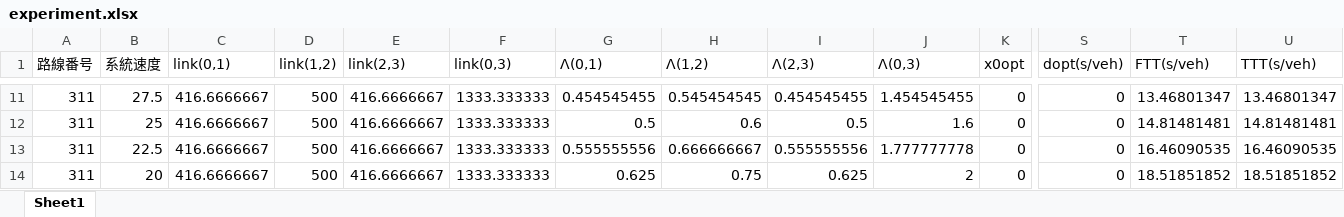
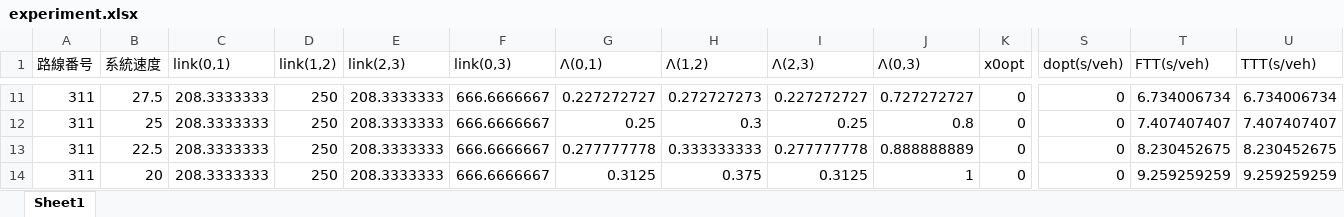
Before and after one commit to hibiki614/randy_utokyo, an Excel workbook: signal_coodination/experiment.xlsx, sheet Sheet1, drawn as a sheet; only a part is shown, gaps mark what is left out; values as stored, in another font and other column widths than the file's, no borders; the diff covers the shown part only; the diff names each change by its address in the sheet, - before the commit and + after, or states it on an @@ line.

```diff
--- a/signal_coodination/experiment.xlsx (sheet Sheet1)
+++ b/signal_coodination/experiment.xlsx (sheet Sheet1)
-C11:C14 (link(0,1)): 416.6666667
+C11:C14 (link(0,1)): 208.3333333
-D11:D14 (link(1,2)): 500
+D11:D14 (link(1,2)): 250
-E11:E14 (link(2,3)): 416.6666667
+E11:E14 (link(2,3)): 208.3333333
-F11:F14 (link(0,3)): 1333.333333
+F11:F14 (link(0,3)): 666.6666667
-G11 (Λ(0,1)): 0.454545455
+G11 (Λ(0,1)): 0.227272727
-H11 (Λ(1,2)): 0.545454545
+H11 (Λ(1,2)): 0.272727273
-I11 (Λ(2,3)): 0.454545455
+I11 (Λ(2,3)): 0.227272727
-J11 (Λ(0,3)): 1.454545455
+J11 (Λ(0,3)): 0.727272727
-T11 (FTT(s/veh)): 13.46801347
+T11 (FTT(s/veh)): 6.734006734
-U11 (TTT(s/veh)): 13.46801347
+U11 (TTT(s/veh)): 6.734006734
-G12 (Λ(0,1)): 0.5
+G12 (Λ(0,1)): 0.25
-H12 (Λ(1,2)): 0.6
+H12 (Λ(1,2)): 0.3
-I12 (Λ(2,3)): 0.5
+I12 (Λ(2,3)): 0.25
-J12 (Λ(0,3)): 1.6
+J12 (Λ(0,3)): 0.8
-T12 (FTT(s/veh)): 14.81481481
+T12 (FTT(s/veh)): 7.407407407
-U12 (TTT(s/veh)): 14.81481481
+U12 (TTT(s/veh)): 7.407407407
-G13 (Λ(0,1)): 0.555555556
+G13 (Λ(0,1)): 0.277777778
-H13 (Λ(1,2)): 0.666666667
+H13 (Λ(1,2)): 0.333333333
-I13 (Λ(2,3)): 0.555555556
+I13 (Λ(2,3)): 0.277777778
-J13 (Λ(0,3)): 1.777777778
+J13 (Λ(0,3)): 0.888888889
-T13 (FTT(s/veh)): 16.46090535
+T13 (FTT(s/veh)): 8.230452675
-U13 (TTT(s/veh)): 16.46090535
+U13 (TTT(s/veh)): 8.230452675
-G14 (Λ(0,1)): 0.625
+G14 (Λ(0,1)): 0.3125
-H14 (Λ(1,2)): 0.75
+H14 (Λ(1,2)): 0.375
-I14 (Λ(2,3)): 0.625
+I14 (Λ(2,3)): 0.3125
-J14 (Λ(0,3)): 2
+J14 (Λ(0,3)): 1
-T14 (FTT(s/veh)): 18.51851852
+T14 (FTT(s/veh)): 9.259259259
-U14 (TTT(s/veh)): 18.51851852
+U14 (TTT(s/veh)): 9.259259259
```
Also changed, not shown: 1521 edited cells elsewhere in this sheet, 18 other files.
